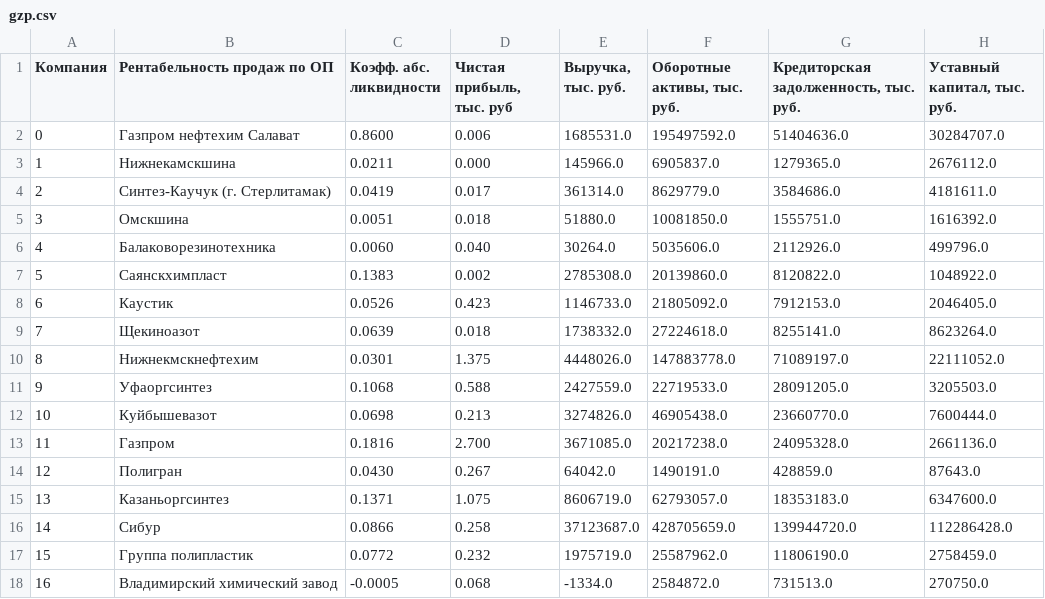
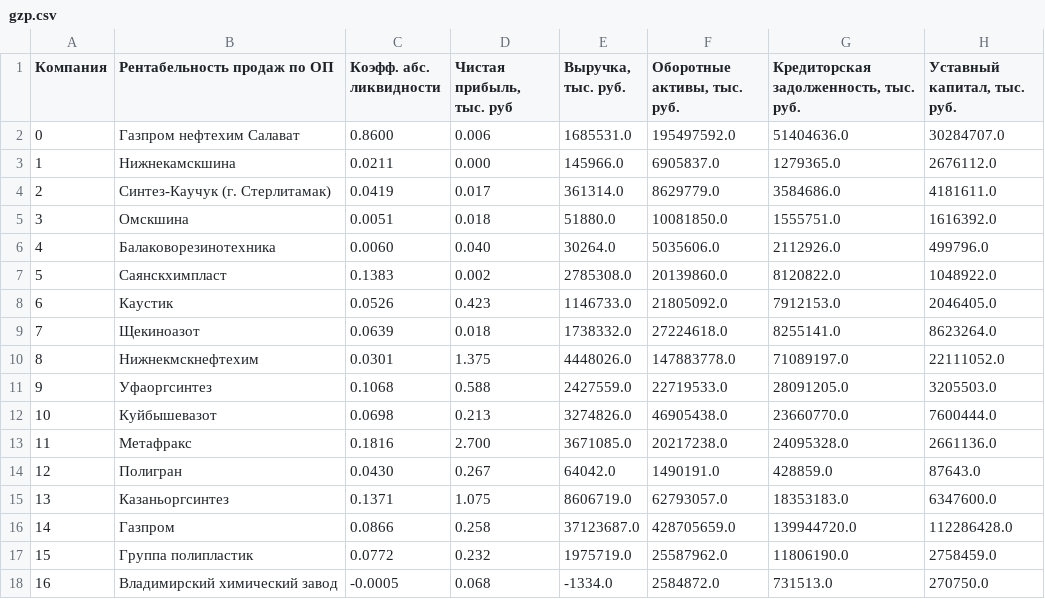
Before and after one commit to porkeylover/2, a CSV file: gzp.csv, drawn as a sheet; only a part is shown; the diff names each change by its address in the sheet, - before the commit and + after, or states it on an @@ line.

Commit message:
Update gzp.csv

```diff
--- a/gzp.csv
+++ b/gzp.csv
-B13 (Рентабельность продаж по ОП): Газпром
+B13 (Рентабельность продаж по ОП): Метафракс
-B16 (Рентабельность продаж по ОП): Сибур
+B16 (Рентабельность продаж по ОП): Газпром
```
